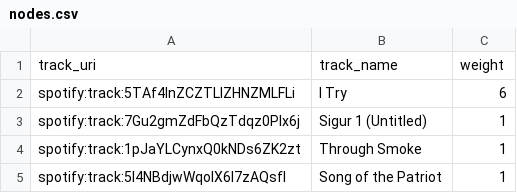
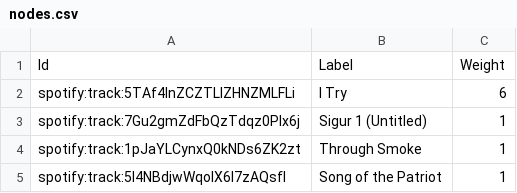
Before and after one commit to pepemongiovi/projeto-atg, a CSV file: q1/nodes.csv, drawn as a sheet; only a part is shown.

```diff
--- a/q1/nodes.csv
+++ b/q1/nodes.csv
@@ -1,2 +1,2 @@
-track_uri,track_name,weight
+Id,Label,Weight
 spotify:track:5TAf4lnZCZTLlZHNZMLFLi,I Try,6
```
Also changed, not shown: q2/nodes.csv, q3/nodes.csv, 8 other files.
